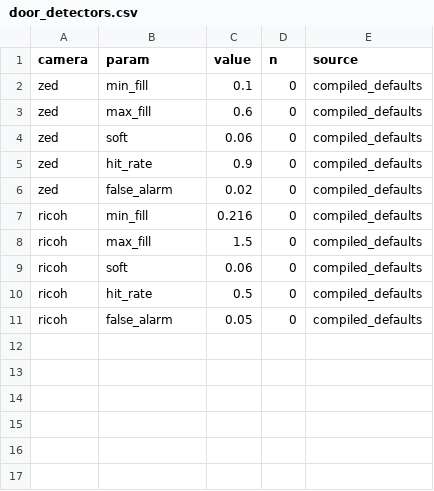
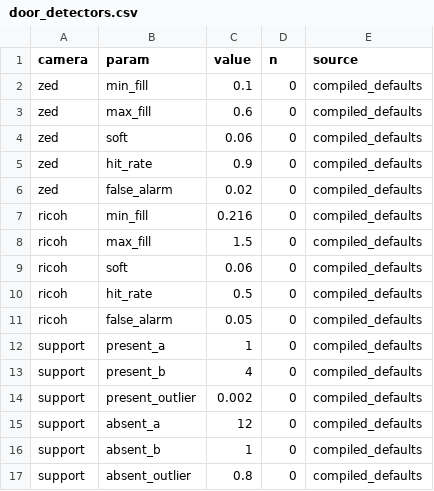
Before and after one commit to robocomp/active_inference, a CSV file: door_concept/etc/door_detectors.csv, drawn as a sheet; the diff names each change by its address in the sheet, - before the commit and + after, or states it on an @@ line.

```diff
--- a/door_concept/etc/door_detectors.csv
+++ b/door_concept/etc/door_detectors.csv
+row 12: support | present_a | 1 | 0 | compiled_defaults
+row 13: support | present_b | 4 | 0 | compiled_defaults
+row 14: support | present_outlier | 0.002 | 0 | compiled_defaults
+row 15: support | absent_a | 12 | 0 | compiled_defaults
+row 16: support | absent_b | 1 | 0 | compiled_defaults
+row 17: support | absent_outlier | 0.8 | 0 | compiled_defaults
```
Also changed, not shown: 12 other files.
